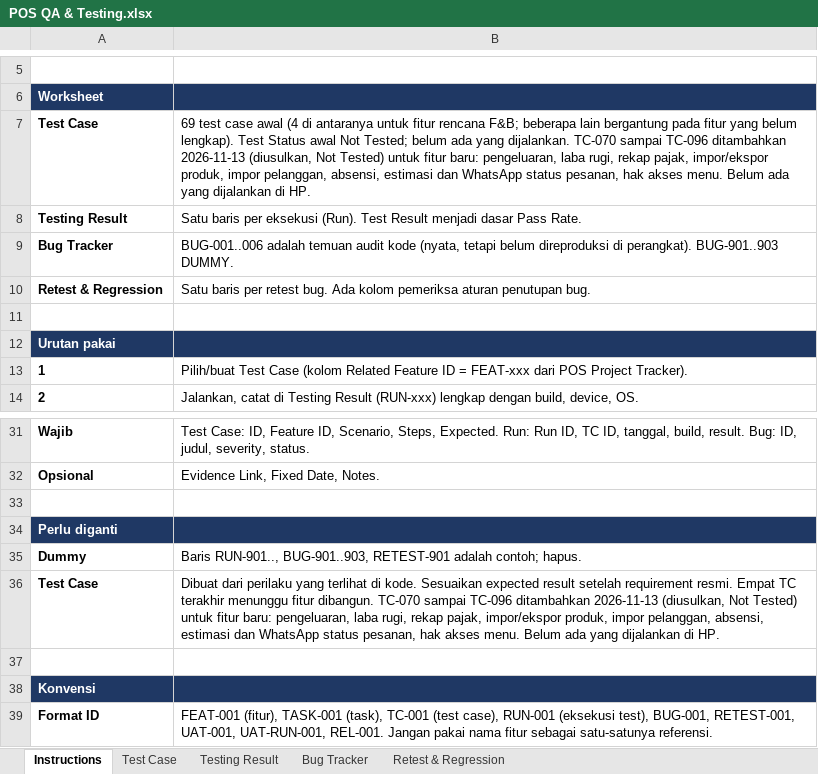
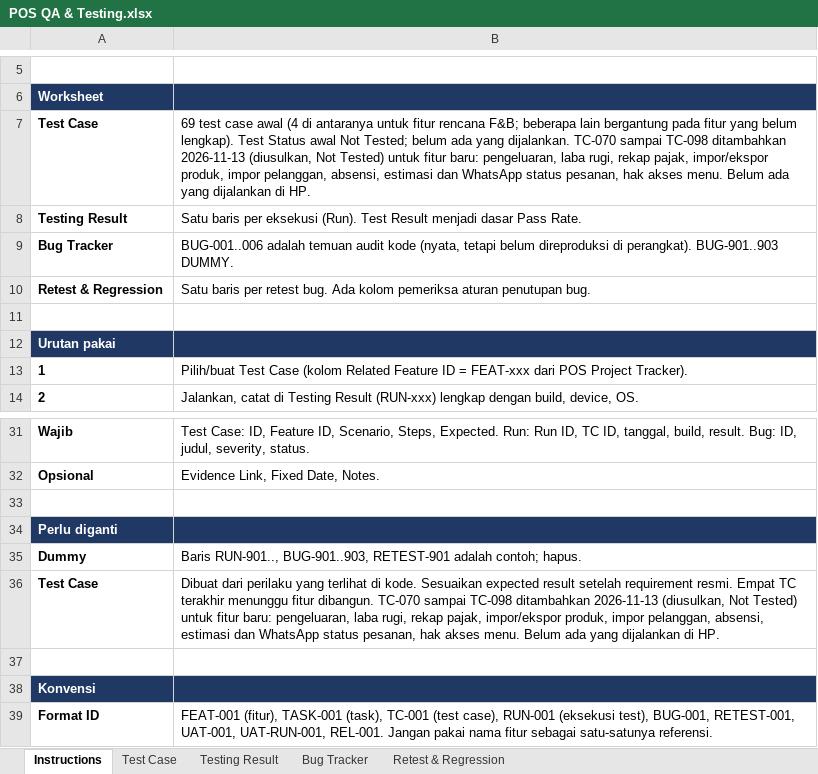
Before and after one commit to imogideveloper/Flutter-Mobile-POS, an Excel workbook: docs/dokumentasi-qa/POS QA & Testing.xlsx, sheet Instructions, drawn as a sheet; only a part is shown, gaps mark what is left out; values as stored, in another font and other column widths than the file's, no borders; the diff names each change by its address in the sheet, - before the commit and + after, or states it on an @@ line.

```diff
--- a/docs/dokumentasi-qa/POS QA & Testing.xlsx (sheet Instructions)
+++ b/docs/dokumentasi-qa/POS QA & Testing.xlsx (sheet Instructions)
-B7: …TC-070 sampai TC-096 ditambahkan 2026-11-13…
+B7: …TC-070 sampai TC-098 ditambahkan 2026-11-13…
-B36: …TC-070 sampai TC-096 ditambahkan 2026-11-13…
+B36: …TC-070 sampai TC-098 ditambahkan 2026-11-13…
```
Also changed, not shown: sheet Test Case, docs/dokumentasi-qa/POS Project Tracker.xlsx, docs/dokumentasi-qa/POS UAT & Release.xlsx, 14 other files.
